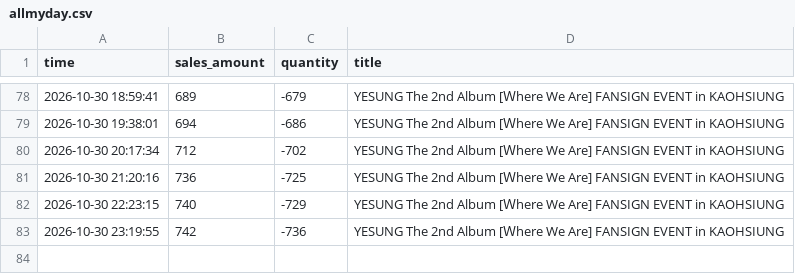
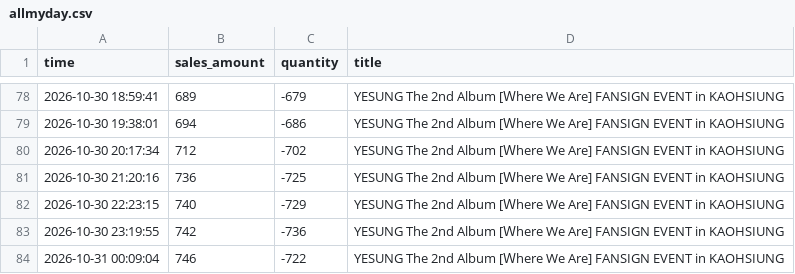
Before and after one commit to army970227-cmd/kpop-tracker, a CSV file: allmyday.csv, drawn as a sheet; only a part is shown, gaps mark what is left out.

```diff
--- a/allmyday.csv
+++ b/allmyday.csv
@@ -83 +83,2 @@
 2026-10-30 23:19:55,742,-736,YESUNG The 2nd Album [Ｗhere We Are] FANSIGN EVENT in KAOHSIUNG
+2026-10-31 00:09:04,746,-722,YESUNG The 2nd Album [Ｗhere We Are] FANSIGN EVENT in KAOHSIUNG
```
